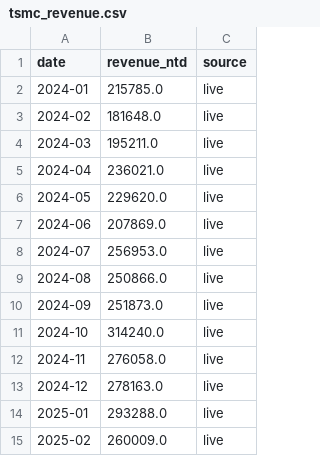
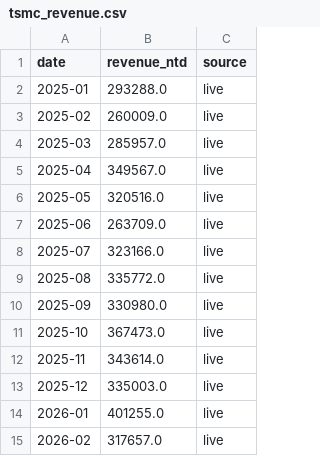
Before and after one commit to oli-verr/semis-dashboard, a CSV file: data/live/tsmc_revenue.csv, drawn as a sheet; only a part is shown; the shorter side is filled out with more unchanged rows; the diff names each change by its address in the sheet, - before the commit and + after, or states it on an @@ line.

```diff
--- a/data/live/tsmc_revenue.csv
+++ b/data/live/tsmc_revenue.csv
-row 2: 2024-01 | 215785.0 | live
-row 3: 2024-02 | 181648.0 | live
-row 4: 2024-03 | 195211.0 | live
-row 5: 2024-04 | 236021.0 | live
-row 6: 2024-05 | 229620.0 | live
-row 7: 2024-06 | 207869.0 | live
-row 8: 2024-07 | 256953.0 | live
-row 9: 2024-08 | 250866.0 | live
-row 10: 2024-09 | 251873.0 | live
-row 11: 2024-10 | 314240.0 | live
-row 12: 2024-11 | 276058.0 | live
-row 13: 2024-12 | 278163.0 | live
```
Also changed, not shown: data/live/gpu_spot_prices.csv, data/live/prices.csv.
